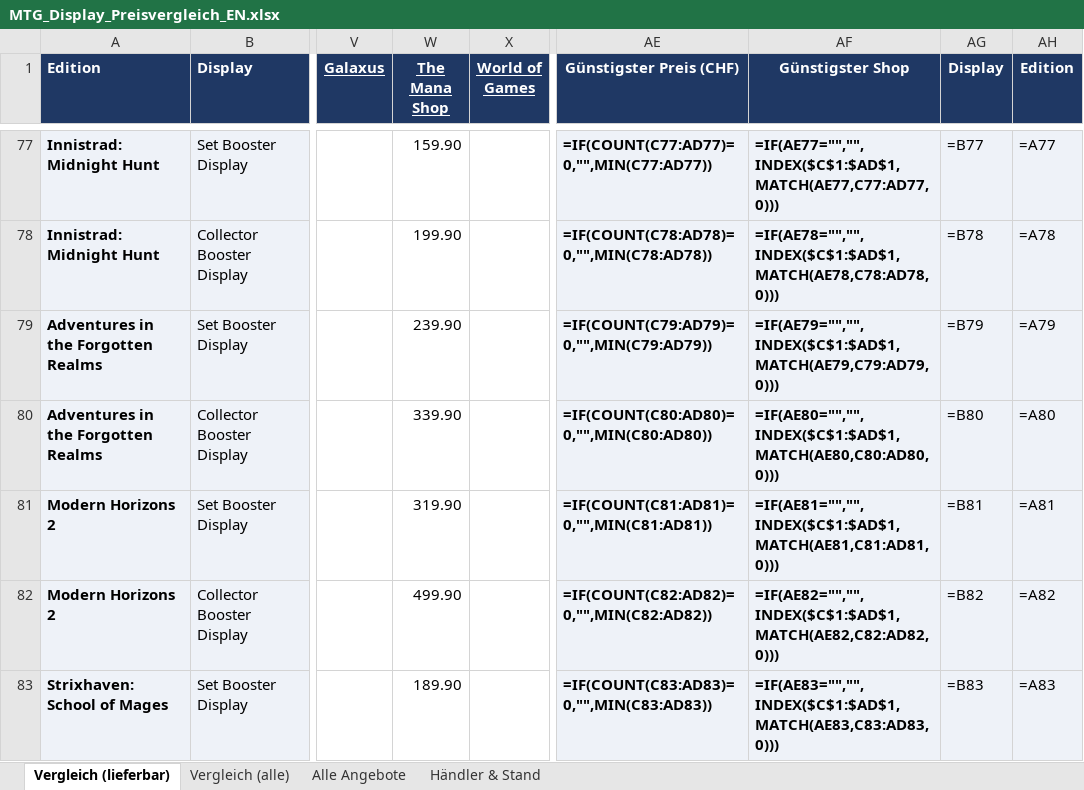
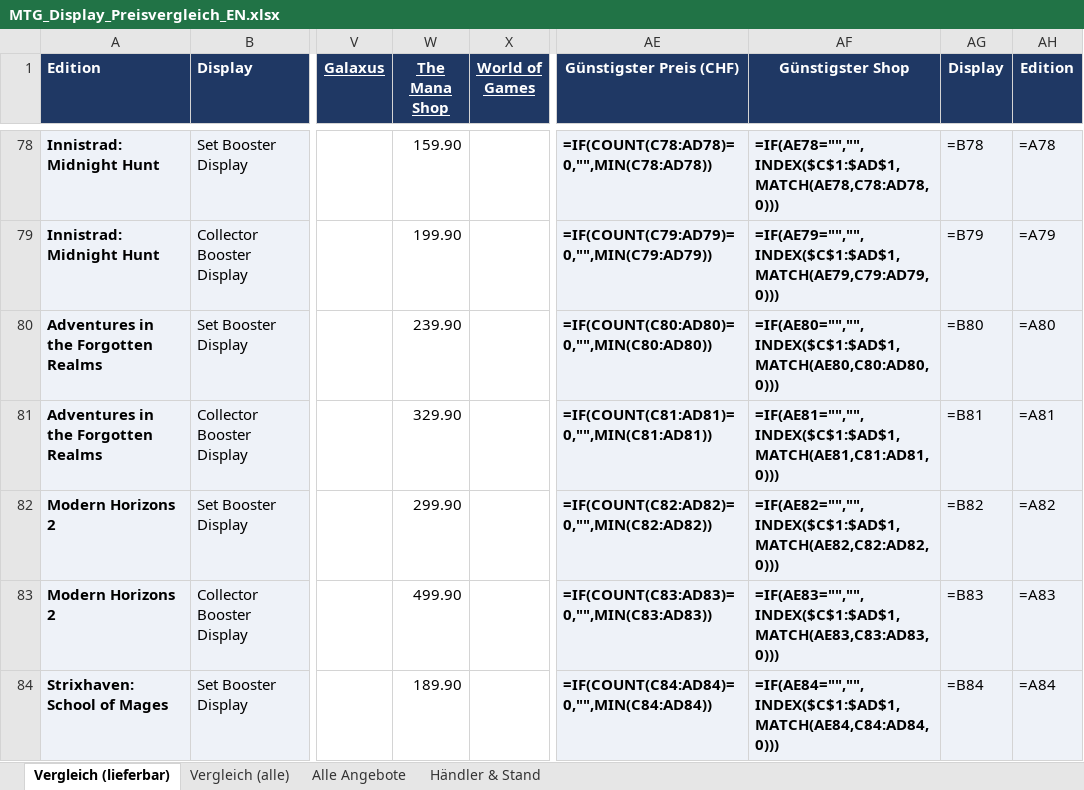
Before and after one commit to BEAR1nc/deckarchiv, an Excel workbook: shopping/MTG_Display_Preisvergleich_EN.xlsx, sheet Vergleich (lieferbar), drawn as a sheet; only a part is shown, gaps mark what is left out; values as stored, in another font and other column widths than the file's, no borders; formulas without a stored value are shown as written; conditional formats not drawn; addresses are those after the commit; the diff covers the shown part only; the diff names each change by its address in the sheet, - before the commit and + after, or states it on an @@ line.

```diff
--- a/shopping/MTG_Display_Preisvergleich_EN.xlsx (sheet Vergleich (lieferbar))
+++ b/shopping/MTG_Display_Preisvergleich_EN.xlsx (sheet Vergleich (lieferbar))
-AE78 (Günstigster Preis (CHF)): =IF(COUNT(C77:AD77)=0,"",MIN(C77:AD77))
+AE78 (Günstigster Preis (CHF)): =IF(COUNT(C78:AD78)=0,"",MIN(C78:AD78))
-AF78 (Günstigster Shop): =IF(AE77="","",INDEX($C$1:$AD$1,MATCH(AE77,C77:AD77,0)))
+AF78 (Günstigster Shop): =IF(AE78="","",INDEX($C$1:$AD$1,MATCH(AE78,C78:AD78,0)))
-AG78 (Display): =B77
+AG78 (Display): =B78
-AH78 (Edition): =A77
+AH78 (Edition): =A78
-AE79 (Günstigster Preis (CHF)): =IF(COUNT(C78:AD78)=0,"",MIN(C78:AD78))
+AE79 (Günstigster Preis (CHF)): =IF(COUNT(C79:AD79)=0,"",MIN(C79:AD79))
-AF79 (Günstigster Shop): =IF(AE78="","",INDEX($C$1:$AD$1,MATCH(AE78,C78:AD78,0)))
+AF79 (Günstigster Shop): =IF(AE79="","",INDEX($C$1:$AD$1,MATCH(AE79,C79:AD79,0)))
-AG79 (Display): =B78
+AG79 (Display): =B79
-AH79 (Edition): =A78
+AH79 (Edition): =A79
-AE80 (Günstigster Preis (CHF)): =IF(COUNT(C79:AD79)=0,"",MIN(C79:AD79))
+AE80 (Günstigster Preis (CHF)): =IF(COUNT(C80:AD80)=0,"",MIN(C80:AD80))
-AF80 (Günstigster Shop): =IF(AE79="","",INDEX($C$1:$AD$1,MATCH(AE79,C79:AD79,0)))
+AF80 (Günstigster Shop): =IF(AE80="","",INDEX($C$1:$AD$1,MATCH(AE80,C80:AD80,0)))
-AG80 (Display): =B79
+AG80 (Display): =B80
-AH80 (Edition): =A79
+AH80 (Edition): =A80
-W81 (The Mana Shop): 339.90
+W81 (The Mana Shop): 329.90
-AE81 (Günstigster Preis (CHF)): =IF(COUNT(C80:AD80)=0,"",MIN(C80:AD80))
+AE81 (Günstigster Preis (CHF)): =IF(COUNT(C81:AD81)=0,"",MIN(C81:AD81))
-AF81 (Günstigster Shop): =IF(AE80="","",INDEX($C$1:$AD$1,MATCH(AE80,C80:AD80,0)))
+AF81 (Günstigster Shop): =IF(AE81="","",INDEX($C$1:$AD$1,MATCH(AE81,C81:AD81,0)))
-AG81 (Display): =B80
+AG81 (Display): =B81
-AH81 (Edition): =A80
+AH81 (Edition): =A81
-W82 (The Mana Shop): 319.90
+W82 (The Mana Shop): 299.90
-AE82 (Günstigster Preis (CHF)): =IF(COUNT(C81:AD81)=0,"",MIN(C81:AD81))
+AE82 (Günstigster Preis (CHF)): =IF(COUNT(C82:AD82)=0,"",MIN(C82:AD82))
-AF82 (Günstigster Shop): =IF(AE81="","",INDEX($C$1:$AD$1,MATCH(AE81,C81:AD81,0)))
+AF82 (Günstigster Shop): =IF(AE82="","",INDEX($C$1:$AD$1,MATCH(AE82,C82:AD82,0)))
-AG82 (Display): =B81
+AG82 (Display): =B82
-AH82 (Edition): =A81
+AH82 (Edition): =A82
-AE83 (Günstigster Preis (CHF)): =IF(COUNT(C82:AD82)=0,"",MIN(C82:AD82))
+AE83 (Günstigster Preis (CHF)): =IF(COUNT(C83:AD83)=0,"",MIN(C83:AD83))
-AF83 (Günstigster Shop): =IF(AE82="","",INDEX($C$1:$AD$1,MATCH(AE82,C82:AD82,0)))
+AF83 (Günstigster Shop): =IF(AE83="","",INDEX($C$1:$AD$1,MATCH(AE83,C83:AD83,0)))
-AG83 (Display): =B82
+AG83 (Display): =B83
-AH83 (Edition): =A82
+AH83 (Edition): =A83
-AE84 (Günstigster Preis (CHF)): =IF(COUNT(C83:AD83)=0,"",MIN(C83:AD83))
+AE84 (Günstigster Preis (CHF)): =IF(COUNT(C84:AD84)=0,"",MIN(C84:AD84))
-AF84 (Günstigster Shop): =IF(AE83="","",INDEX($C$1:$AD$1,MATCH(AE83,C83:AD83,0)))
+AF84 (Günstigster Shop): =IF(AE84="","",INDEX($C$1:$AD$1,MATCH(AE84,C84:AD84,0)))
-AG84 (Display): =B83
+AG84 (Display): =B84
-AH84 (Edition): =A83
+AH84 (Edition): =A84
```
Also changed, not shown: 1 added row and 122 edited cells elsewhere in this sheet, sheet Alle Angebote, sheet Vergleich (alle), sheet Händler & Stand, 2 other files.
